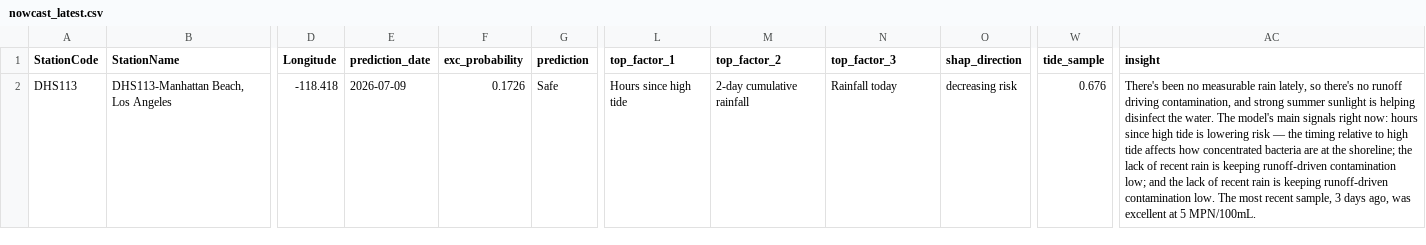
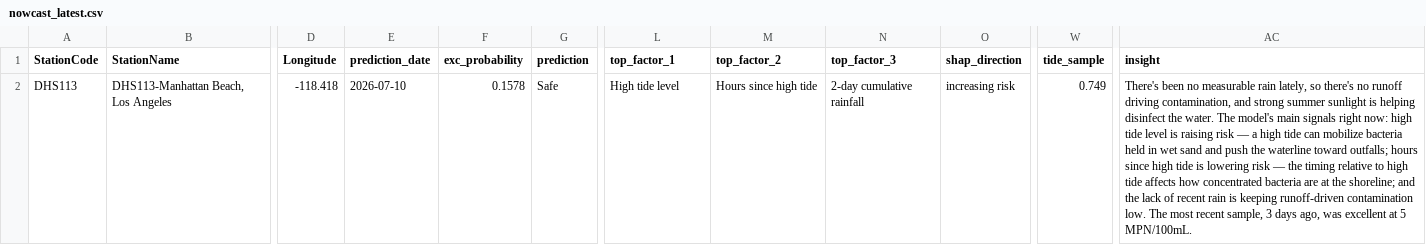
Before and after one commit to eymoney13/hermosa-pilot-dashboard, a CSV file: public/data/manhattan/nowcast_latest.csv, drawn as a sheet; only a part is shown, gaps mark what is left out; the diff names each change by its address in the sheet, - before the commit and + after, or states it on an @@ line.

```diff
--- a/public/data/manhattan/nowcast_latest.csv
+++ b/public/data/manhattan/nowcast_latest.csv
-E2 (prediction_date): 2026-07-09
+E2 (prediction_date): 2026-07-10
-F2 (exc_probability): 0.1726
+F2 (exc_probability): 0.1578
-L2 (top_factor_1): Hours since high tide
+L2 (top_factor_1): High tide level
-M2 (top_factor_2): 2-day cumulative rainfall
+M2 (top_factor_2): Hours since high tide
-N2 (top_factor_3): Rainfall today
+N2 (top_factor_3): 2-day cumulative rainfall
-O2 (shap_direction): decreasing risk
+O2 (shap_direction): increasing risk
-W2 (tide_sample): 0.676
+W2 (tide_sample): 0.749
-AC2 (insight): …right now: hours since high tide is lowering risk — the timing relative to high tide affects how concentrated bacteria are at the shoreline; the lack of recent rain is keeping runoff-driven contamination low; and the…
+AC2 (insight): …right now: high tide level is raising risk — a high tide can mobilize bacteria held in wet sand and push the waterline toward outfalls; hours since high tide is lowering risk — the timing relative to high tide affects how concentrated bacteria are at the shoreline; and the…
```
Also changed, not shown: public/data/manhattan/accuracy.csv, public/data/manhattan/forecast_3day.csv, 1 other file.
